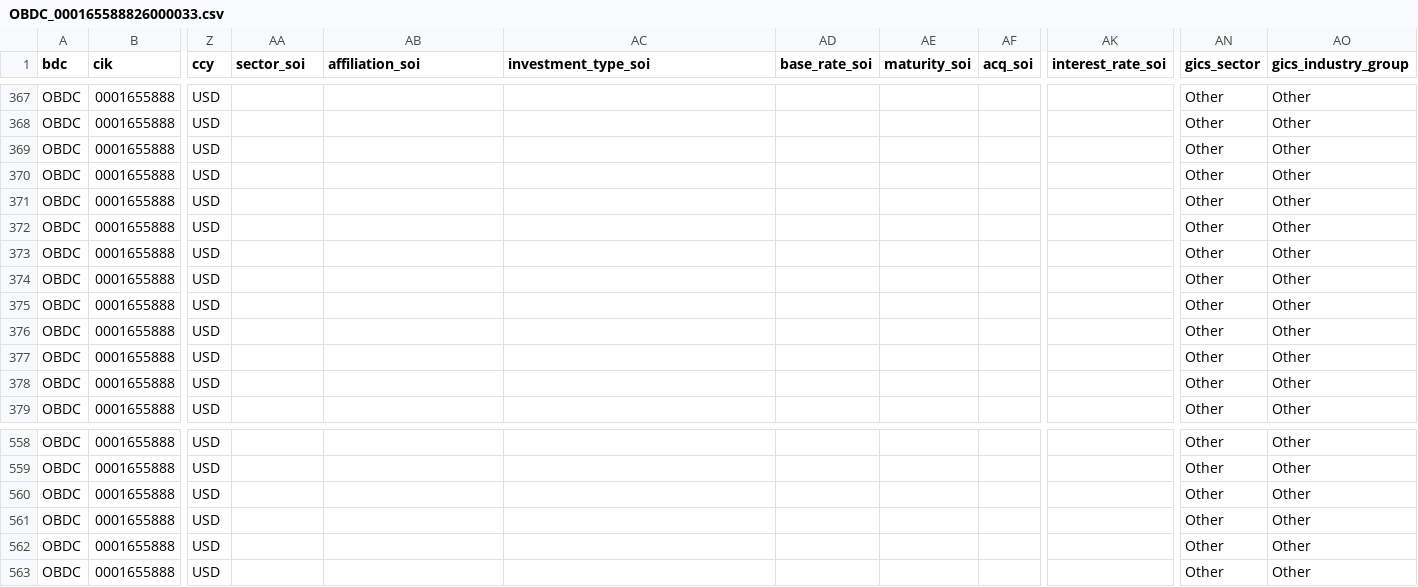
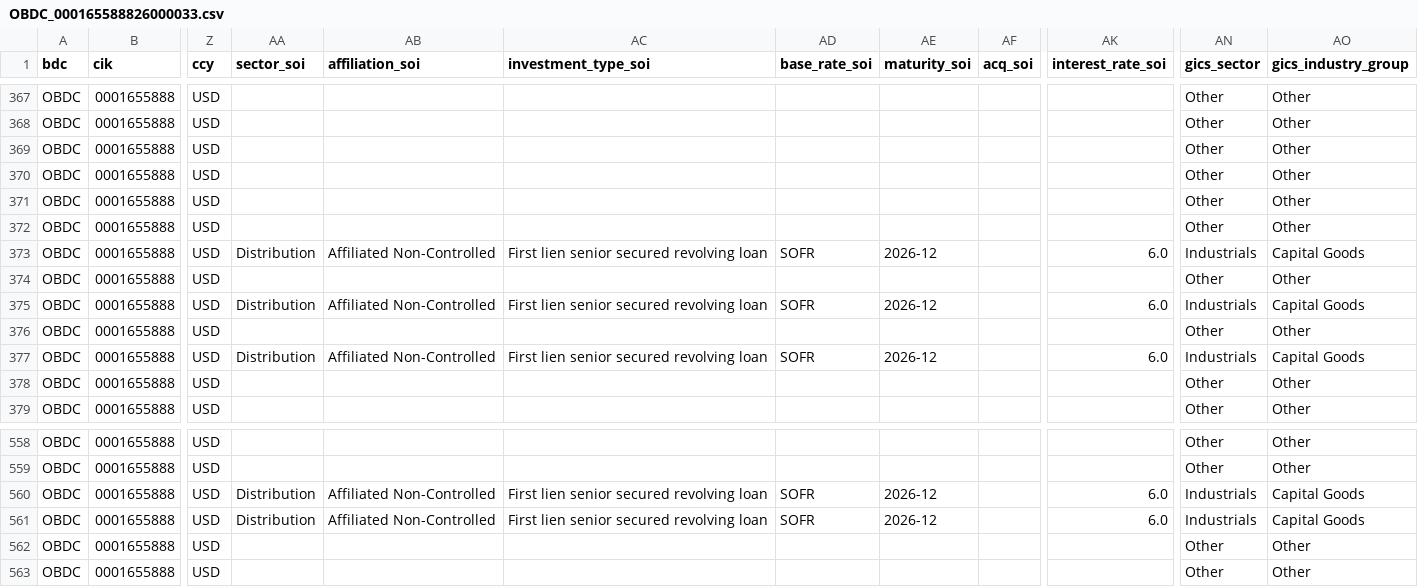
Before and after one commit to vandiwork/bdc-researcher, a CSV file: bot/out_all_enriched/OBDC_000165588826000033.csv, drawn as a sheet; only a part is shown, gaps mark what is left out; the diff covers the shown part only; the diff names each change by its address in the sheet, - before the commit and + after, or states it on an @@ line.

```diff
--- a/bot/out_all_enriched/OBDC_000165588826000033.csv
+++ b/bot/out_all_enriched/OBDC_000165588826000033.csv
-AA373 (sector_soi): (empty)
+AA373 (sector_soi): Distribution
-AB373 (affiliation_soi): (empty)
+AB373 (affiliation_soi): Affiliated Non-Controlled
-AC373 (investment_type_soi): (empty)
+AC373 (investment_type_soi): First lien senior secured revolving loan
-AD373 (base_rate_soi): (empty)
+AD373 (base_rate_soi): SOFR
-AE373 (maturity_soi): (empty)
+AE373 (maturity_soi): 2026-12
-AK373 (interest_rate_soi): (empty)
+AK373 (interest_rate_soi): 6.0
-AN373 (gics_sector): Other
+AN373 (gics_sector): Industrials
-AO373 (gics_industry_group): Other
+AO373 (gics_industry_group): Capital Goods
-AA375 (sector_soi): (empty)
+AA375 (sector_soi): Distribution
-AB375 (affiliation_soi): (empty)
+AB375 (affiliation_soi): Affiliated Non-Controlled
-AC375 (investment_type_soi): (empty)
+AC375 (investment_type_soi): First lien senior secured revolving loan
-AD375 (base_rate_soi): (empty)
+AD375 (base_rate_soi): SOFR
-AE375 (maturity_soi): (empty)
+AE375 (maturity_soi): 2026-12
-AK375 (interest_rate_soi): (empty)
+AK375 (interest_rate_soi): 6.0
-AN375 (gics_sector): Other
+AN375 (gics_sector): Industrials
-AO375 (gics_industry_group): Other
+AO375 (gics_industry_group): Capital Goods
-AA377 (sector_soi): (empty)
+AA377 (sector_soi): Distribution
-AB377 (affiliation_soi): (empty)
+AB377 (affiliation_soi): Affiliated Non-Controlled
-AC377 (investment_type_soi): (empty)
+AC377 (investment_type_soi): First lien senior secured revolving loan
-AD377 (base_rate_soi): (empty)
+AD377 (base_rate_soi): SOFR
-AE377 (maturity_soi): (empty)
+AE377 (maturity_soi): 2026-12
-AK377 (interest_rate_soi): (empty)
+AK377 (interest_rate_soi): 6.0
-AN377 (gics_sector): Other
+AN377 (gics_sector): Industrials
-AO377 (gics_industry_group): Other
+AO377 (gics_industry_group): Capital Goods
-AA560:AA561 (sector_soi): (empty)
+AA560:AA561 (sector_soi): Distribution
-AB560:AB561 (affiliation_soi): (empty)
+AB560:AB561 (affiliation_soi): Affiliated Non-Controlled
-AC560:AC561 (investment_type_soi): (empty)
+AC560:AC561 (investment_type_soi): First lien senior secured revolving loan
-AD560:AD561 (base_rate_soi): (empty)
+AD560:AD561 (base_rate_soi): SOFR
-AE560:AE561 (maturity_soi): (empty)
+AE560:AE561 (maturity_soi): 2026-12
-AK560:AK561 (interest_rate_soi): (empty)
+AK560:AK561 (interest_rate_soi): 6.0
-AN560:AN561 (gics_sector): Other
+AN560:AN561 (gics_sector): Industrials
-AO560:AO561 (gics_industry_group): Other
+AO560:AO561 (gics_industry_group): Capital Goods
```
Also changed, not shown: 75 edited cells elsewhere in this file, bot/out_all_enriched/CGBD_000154420626000033.csv, bot/out_all_enriched/GBDC_000147676526000033.csv, 12 other files.
